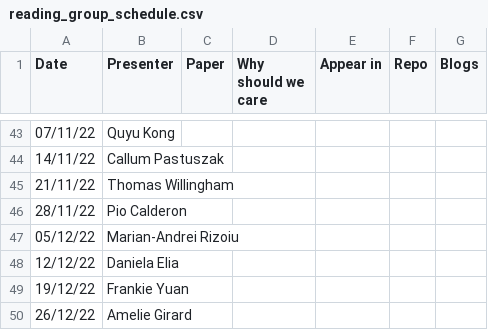
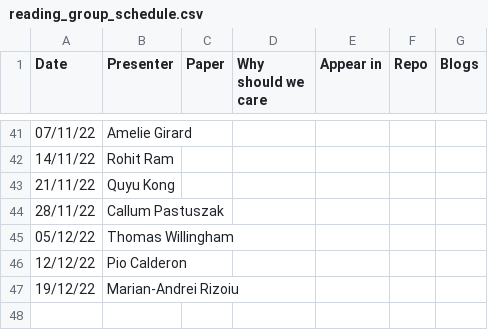
Before and after one commit to leagueofscholars/behavioral-ds.github.io, a CSV file: content/reading/reading_group_schedule.csv, drawn as a sheet; only a part is shown, gaps mark what is left out; the diff covers the shown part only.

```diff
--- a/content/reading/reading_group_schedule.csv
+++ b/content/reading/reading_group_schedule.csv
@@ -43,8 +41,7 @@ Date,Presenter,Paper,Why should we care,Appear in,Repo,Blogs
-07/11/22,Quyu Kong,,,,,
-14/11/22,Callum Pastuszak,,,,,
-21/11/22,Thomas Willingham,,,,,
-28/11/22,Pio Calderon,,,,,
-05/12/22,Marian-Andrei Rizoiu,,,,,
-12/12/22,Daniela Elia,,,,,
-19/12/22,Frankie Yuan,,,,,
-26/12/22,Amelie Girard,,,,,
+07/11/22,Amelie Girard,,,,,
+14/11/22,Rohit Ram,,,,,
+21/11/22,Quyu Kong,,,,,
+28/11/22,Callum Pastuszak,,,,,
+05/12/22,Thomas Willingham,,,,,
+12/12/22,Pio Calderon,,,,,
+19/12/22,Marian-Andrei Rizoiu,,,,,
```
Also changed, not shown: 2 removed rows and 25 edited cells elsewhere in this file.
